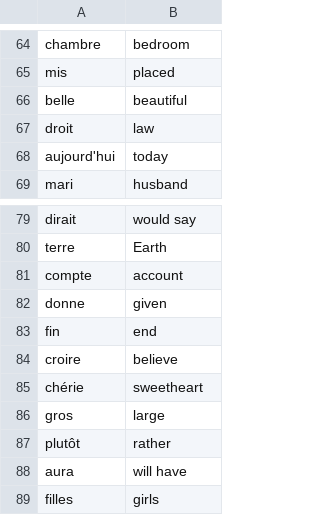
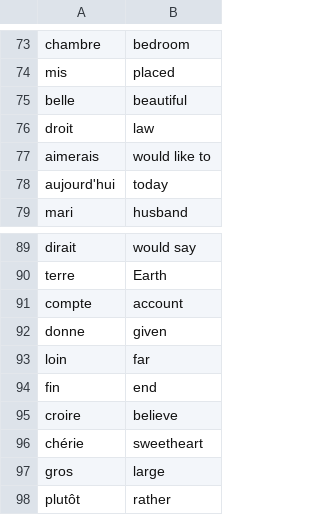
Before and after one commit to itsjordanmuller/2023-python-100-days, a CSV file: Day-031/Projects/Flashcards App/data/words_to_learn.csv, drawn as a sheet; only a part is shown, gaps mark what is left out; the shorter side is filled out with more unchanged rows; the diff covers the shown part only.

```diff
--- a/Day-031/Projects/Flashcards App/data/words_to_learn.csv
+++ b/Day-031/Projects/Flashcards App/data/words_to_learn.csv
@@ -67,2 +76,3 @@ belle,beautiful
 droit,law
+aimerais,would like to
 aujourd'hui,today
@@ -82,2 +92,3 @@ compte,account
 donne,given
+loin,far
 fin,end
```
Also changed, not shown: 9 added rows elsewhere in this file, 10 other files.
